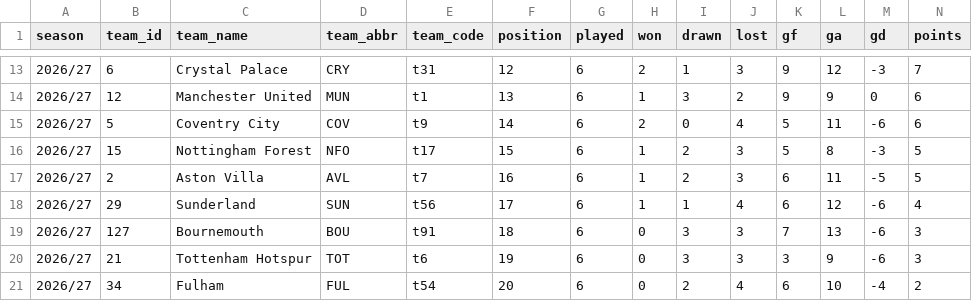
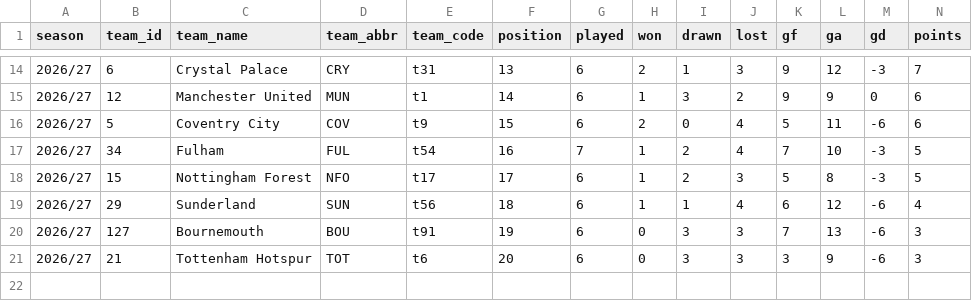
Before and after one commit to Scorelax/table-predictions, a CSV file: data/standings.csv, drawn as a sheet; only a part is shown, gaps mark what is left out; the diff covers the shown part only.

```diff
--- a/data/standings.csv
+++ b/data/standings.csv
@@ -13,9 +14,8 @@ season,team_id,team_name,team_abbr,team_code,position,played,won,drawn,lost,gf,g
-2026/27,6,Crystal Palace,CRY,t31,12,6,2,1,3,9,12,-3,7
-2026/27,12,Manchester United,MUN,t1,13,6,1,3,2,9,9,0,6
-2026/27,5,Coventry City,COV,t9,14,6,2,0,4,5,11,-6,6
-2026/27,15,Nottingham Forest,NFO,t17,15,6,1,2,3,5,8,-3,5
-2026/27,2,Aston Villa,AVL,t7,16,6,1,2,3,6,11,-5,5
-2026/27,29,Sunderland,SUN,t56,17,6,1,1,4,6,12,-6,4
-2026/27,127,Bournemouth,BOU,t91,18,6,0,3,3,7,13,-6,3
-2026/27,21,Tottenham Hotspur,TOT,t6,19,6,0,3,3,3,9,-6,3
-2026/27,34,Fulham,FUL,t54,20,6,0,2,4,6,10,-4,2
+2026/27,6,Crystal Palace,CRY,t31,13,6,2,1,3,9,12,-3,7
+2026/27,12,Manchester United,MUN,t1,14,6,1,3,2,9,9,0,6
+2026/27,5,Coventry City,COV,t9,15,6,2,0,4,5,11,-6,6
+2026/27,34,Fulham,FUL,t54,16,7,1,2,4,7,10,-3,5
+2026/27,15,Nottingham Forest,NFO,t17,17,6,1,2,3,5,8,-3,5
+2026/27,29,Sunderland,SUN,t56,18,6,1,1,4,6,12,-6,4
+2026/27,127,Bournemouth,BOU,t91,19,6,0,3,3,7,13,-6,3
+2026/27,21,Tottenham Hotspur,TOT,t6,20,6,0,3,3,3,9,-6,3
```
Also changed, not shown: 3 added rows, 2 removed rows and 32 edited cells elsewhere in this file.
